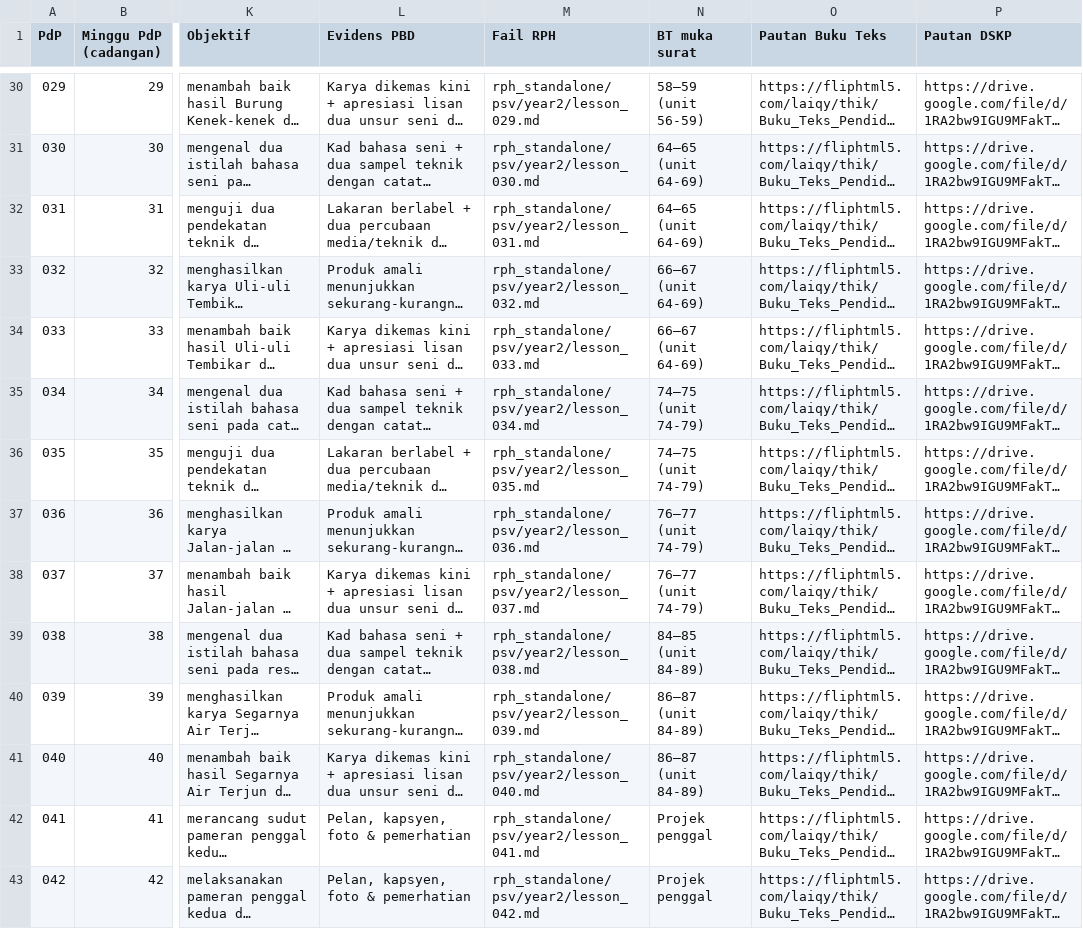
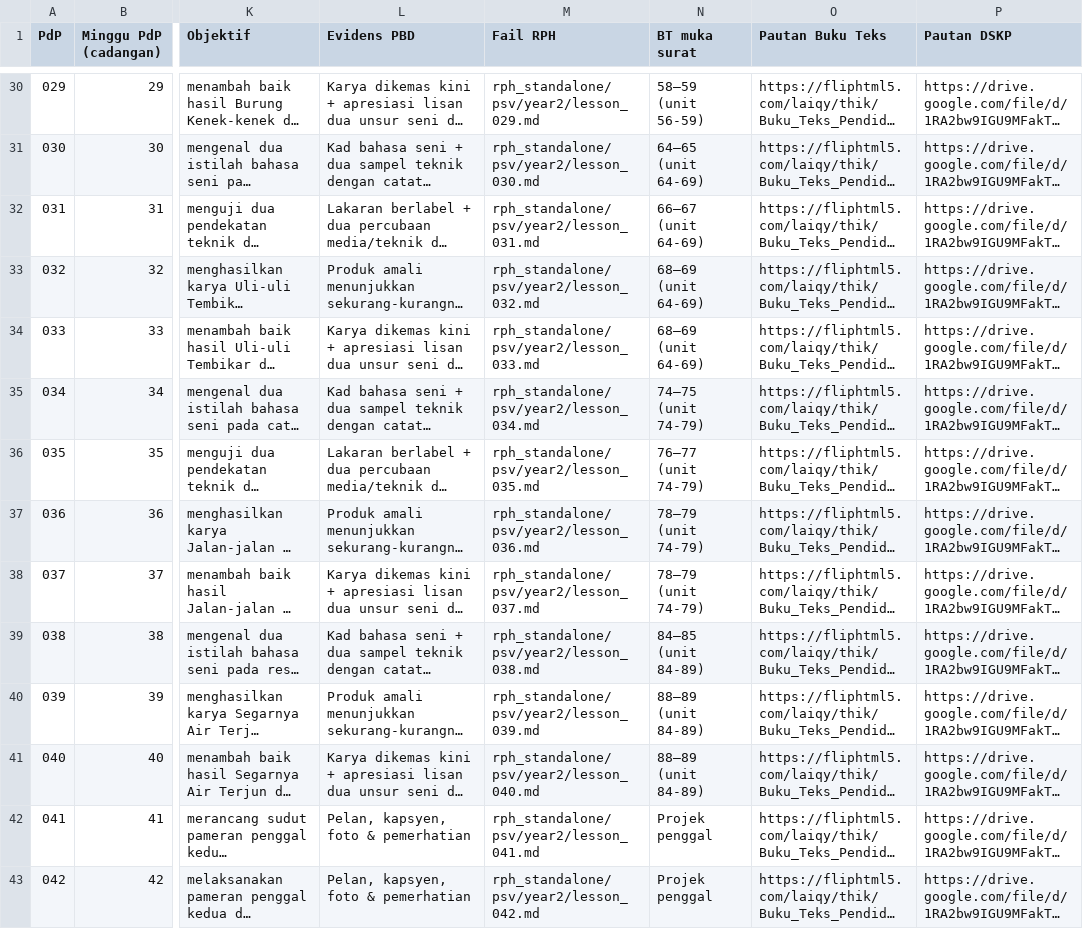
Before and after one commit to nurynayreen88/CikguLaju-AI, a CSV file: rpt_2027/psv/RPT_PSV_Tahun_2_2027_DRAF.csv, drawn as a sheet; only a part is shown, gaps mark what is left out; long unchanged cells end in …; the diff names each change by its address in the sheet, - before the commit and + after, or states it on an @@ line.

```diff
--- a/rpt_2027/psv/RPT_PSV_Tahun_2_2027_DRAF.csv
+++ b/rpt_2027/psv/RPT_PSV_Tahun_2_2027_DRAF.csv
-N32 (BT muka surat): 64–65 (unit 64-69)
+N32 (BT muka surat): 66–67 (unit 64-69)
-N33:N34 (BT muka surat): 66–67 (unit 64-69)
+N33:N34 (BT muka surat): 68–69 (unit 64-69)
-N36 (BT muka surat): 74–75 (unit 74-79)
+N36 (BT muka surat): 76–77 (unit 74-79)
-N37:N38 (BT muka surat): 76–77 (unit 74-79)
+N37:N38 (BT muka surat): 78–79 (unit 74-79)
-N40:N41 (BT muka surat): 86–87 (unit 84-89)
+N40:N41 (BT muka surat): 88–89 (unit 84-89)
```
Also changed, not shown: rph_standalone/psv/audits/psv_individual_210_review_20261105.csv, 2 other files.
